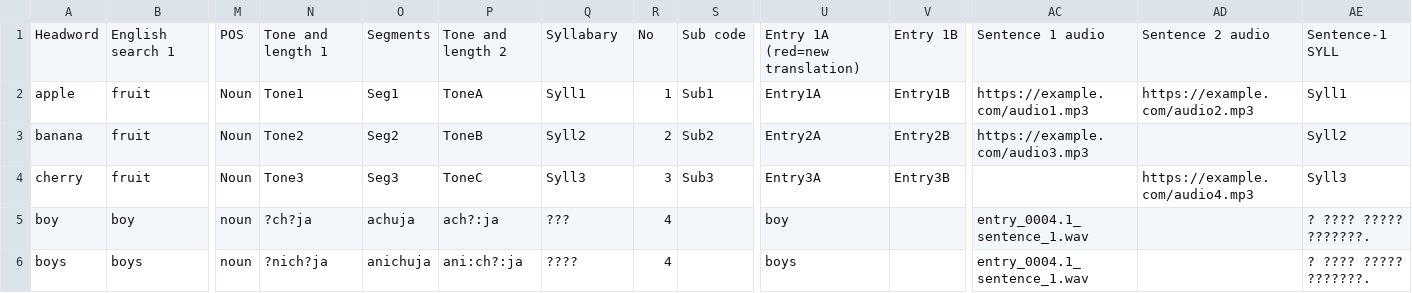
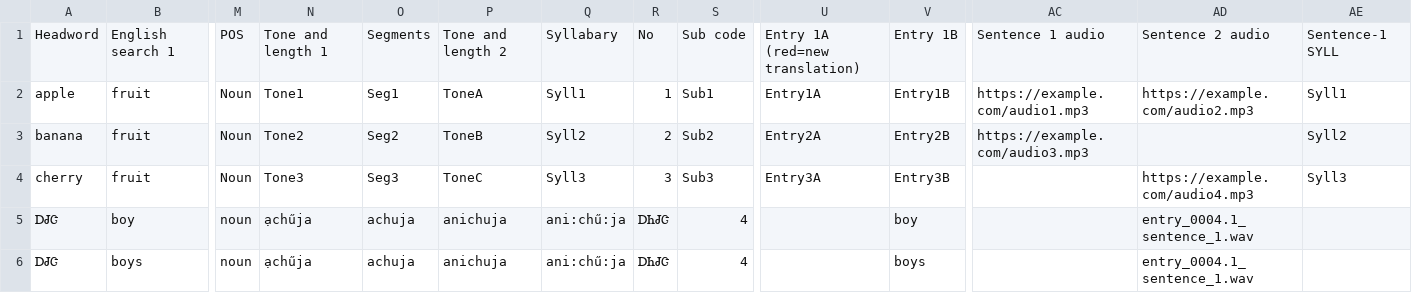
Before and after one commit to KiwaDigital/cherokee-dictionary, a CSV file: dictionary.csv, drawn as a sheet; only a part is shown, gaps mark what is left out; removed rows and columns are numbered as before the commit, all else as after; rows hold the shown columns only; the diff names each change by its address in the sheet, - before the commit and + after, or states it on an @@ line.

Commit message:
Add files via upload

```diff
--- a/dictionary.csv
+++ b/dictionary.csv
-row 5: boy | boy | noun | ?ch?ja | achuja | ach?:ja | ??? | 4 |  | boy |  | entry_0004.1_sentence_1.wav |  | ? ???? ????? ???????.
-row 6: boys | boys | noun | ?nich?ja | anichuja | ani:ch?:ja | ???? | 4 |  | boys |  | entry_0004.1_sentence_1.wav |  | ? ???? ????? ???????.
+row 5: ᎠᏧᏣ | boy | noun | ạchűja | achuja | anichuja | ani:chű:ja | ᎠᏂᏧᏣ | 4 |  | boy |  | entry_0004.1_sentence_1.wav
+row 6: ᎠᏧᏣ | boys | noun | ạchűja | achuja | anichuja | ani:chű:ja | ᎠᏂᏧᏣ | 4 |  | boys |  | entry_0004.1_sentence_1.wav
```
